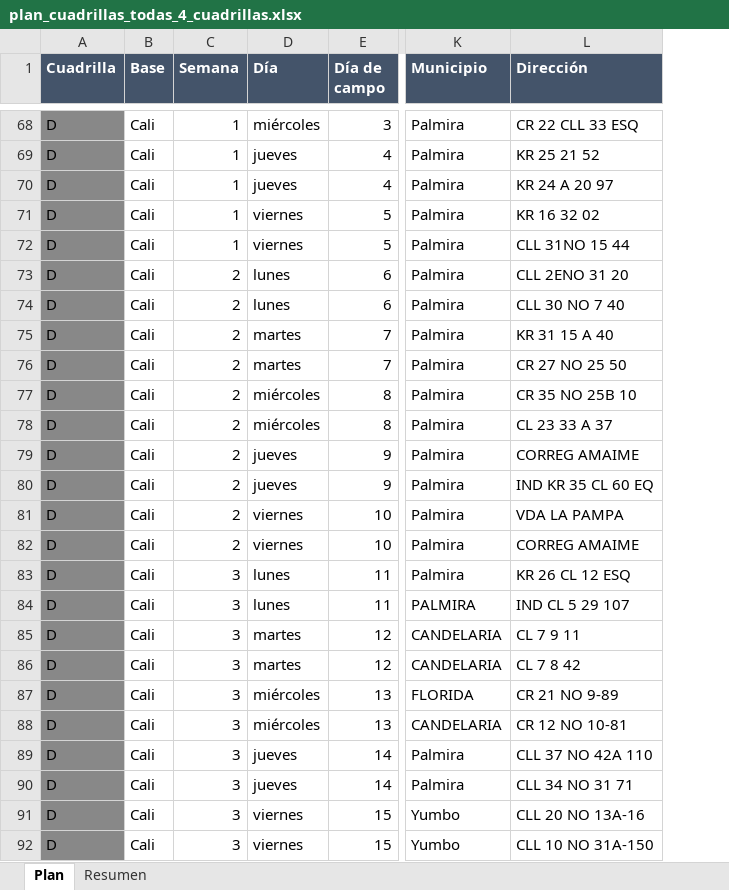
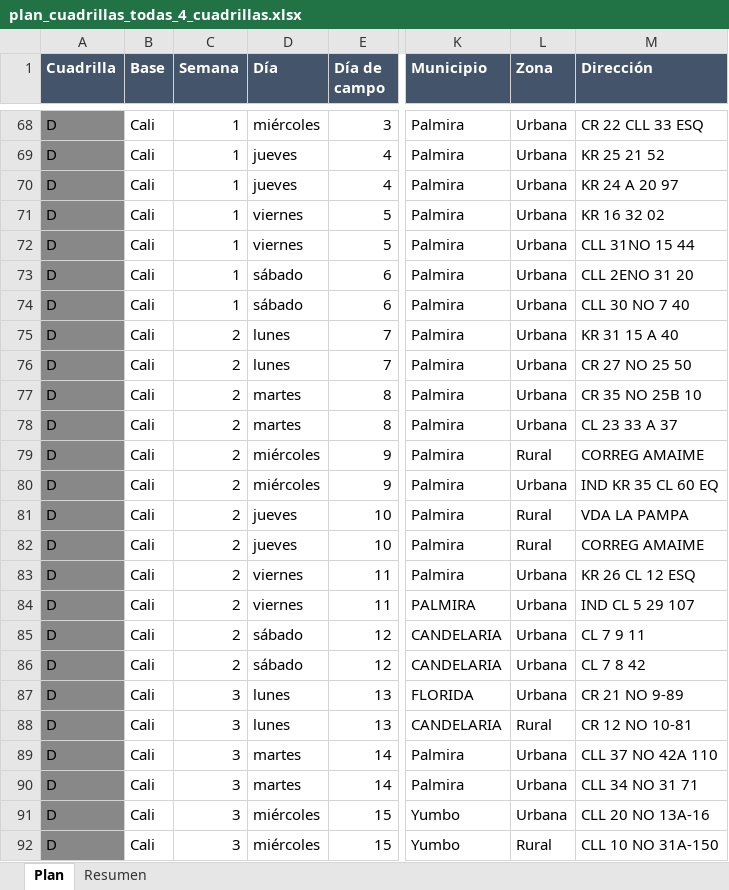
Before and after one commit to AngelaLop/visor-emergencia-escolar, an Excel workbook: public/datos/plan_cuadrillas_todas_4_cuadrillas.xlsx, sheet Plan, drawn as a sheet; only a part is shown, gaps mark what is left out; values as stored, in another font and other column widths than the file's, no borders; the diff covers the shown part only; the diff names each change by its address in the sheet, - before the commit and + after, or states it on an @@ line.

Commit message:
El plan abre en el alcance elegido y la semana va de lunes a sabado
Las 91 sedes con cuatro cuadrillas es el escenario que se va a ejecutar, asi
que es el que abre la pantalla. La marca viaja en los datos (`por_defecto` del
script 84) y no la deduce el front: el alcance elegido no es el mas grande que
cabe en el TdR, asi que ninguna regla sacada del propio plan lo escogeria.

Se retira el escenario de la cuarta semana. Estaba para que la pantalla no
eligiera entre las dos formas de romper el TdR, y ya se eligio. Sigue calculado
en el repositorio de trabajo por si hay que volver a mirarlo.

La semana de campo pasa a ser de lunes a sabado, 2,5 semanas por cuadrilla. El
recorrido no cambia: son los mismos 15 dias por cuadrilla y las mismas horas.
Cambia el rotulo del dia y bajan las noches, porque el descanso del domingo
cuesta dos noches y no tres: 60 en el escenario elegido, contra 68.

El Excel del plan lleva ahora la columna de zona, urbana o rural, y el resumen
por cuadrilla muestra las noches de hotel junto a las noches fuera de base.

```diff
--- a/public/datos/plan_cuadrillas_todas_4_cuadrillas.xlsx (sheet Plan)
+++ b/public/datos/plan_cuadrillas_todas_4_cuadrillas.xlsx (sheet Plan)
+column L (Zona), rows 68-92: Urbana | Urbana | Urbana | Urbana | Urbana | Urbana | Urbana | Urbana | Urbana | Urbana | Urbana | Rural | Urbana | Rural | Rural | Urbana | Urbana | Urbana | Urbana | Urbana | Rural | Urbana | Urbana | Urbana | Rural
-C73:C74 (Semana): 2
+C73:C74 (Semana): 1
-D73:D74 (Día): lunes
+D73:D74 (Día): sábado
-D75:D76 (Día): martes
+D75:D76 (Día): lunes
-D77:D78 (Día): miércoles
+D77:D78 (Día): martes
-D79:D80 (Día): jueves
+D79:D80 (Día): miércoles
-D81:D82 (Día): viernes
+D81:D82 (Día): jueves
-C83:C86 (Semana): 3
+C83:C86 (Semana): 2
-D83:D84 (Día): lunes
+D83:D84 (Día): viernes
-D85:D86 (Día): martes
+D85:D86 (Día): sábado
-D87:D88 (Día): miércoles
+D87:D88 (Día): lunes
-D89:D90 (Día): jueves
+D89:D90 (Día): martes
-D91:D92 (Día): viernes
+D91:D92 (Día): miércoles
```
Also changed, not shown: 53 edited cells elsewhere in this sheet, sheet Resumen, public/datos/plan_cuadrillas_bid.xlsx, public/datos/plan_cuadrillas_por_municipio.xlsx, 7 other files.
